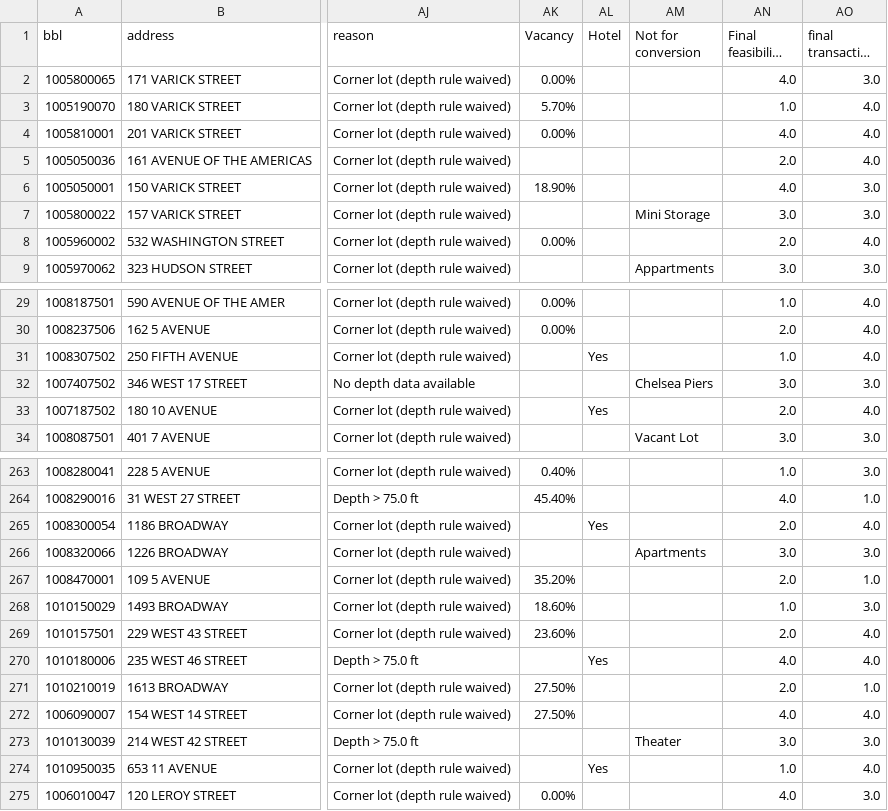
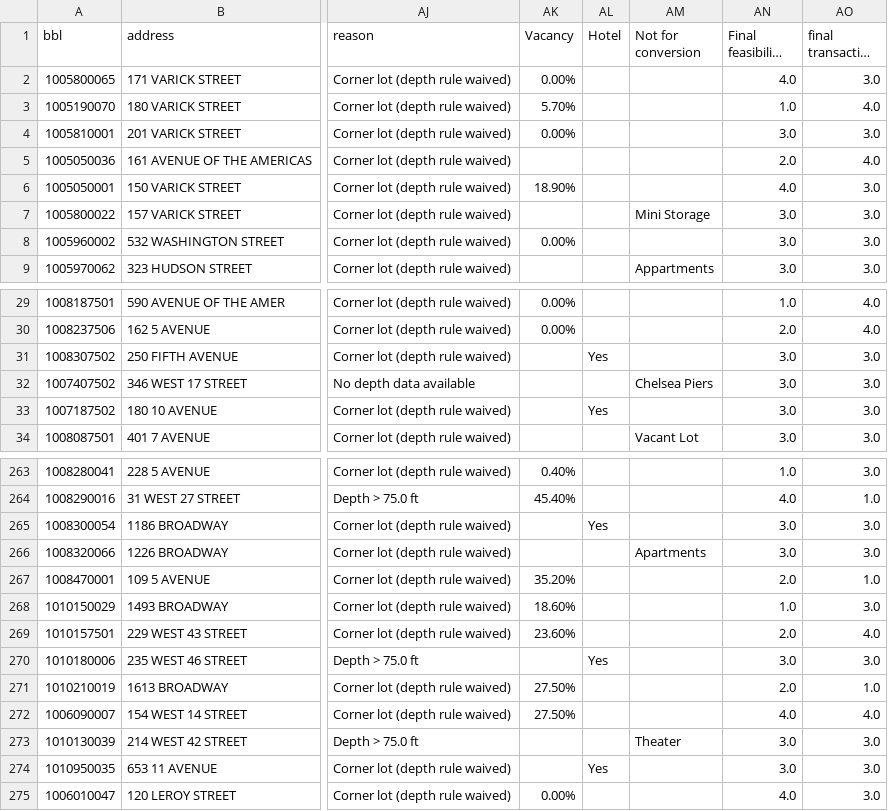
Before and after one commit to gvardi/hells-kitchen-map, a CSV file: hells_kitchen_financing_report_latest.csv, drawn as a sheet; only a part is shown, gaps mark what is left out; long unchanged cells end in …; the diff covers the shown part only; the diff names each change by its address in the sheet, - before the commit and + after, or states it on an @@ line.

Commit message:
update feasibility and likelihood

```diff
--- a/hells_kitchen_financing_report_latest.csv
+++ b/hells_kitchen_financing_report_latest.csv
-AN4 (Final feasibility score): 4.0
+AN4 (Final feasibility score): 3.0
-AO4 (final transaction score): 4.0
+AO4 (final transaction score): 3.0
-AN8 (Final feasibility score): 2.0
+AN8 (Final feasibility score): 3.0
-AO8 (final transaction score): 4.0
+AO8 (final transaction score): 3.0
-AN31 (Final feasibility score): 1.0
+AN31 (Final feasibility score): 3.0
-AO31 (final transaction score): 4.0
+AO31 (final transaction score): 3.0
-AN33 (Final feasibility score): 2.0
+AN33 (Final feasibility score): 3.0
-AO33 (final transaction score): 4.0
+AO33 (final transaction score): 3.0
-AN265 (Final feasibility score): 2.0
+AN265 (Final feasibility score): 3.0
-AO265 (final transaction score): 4.0
+AO265 (final transaction score): 3.0
-AN270 (Final feasibility score): 4.0
+AN270 (Final feasibility score): 3.0
-AO270 (final transaction score): 4.0
+AO270 (final transaction score): 3.0
-AN274 (Final feasibility score): 1.0
+AN274 (Final feasibility score): 3.0
-AO274 (final transaction score): 4.0
+AO274 (final transaction score): 3.0
```
Also changed, not shown: 54 edited cells elsewhere in this file.
